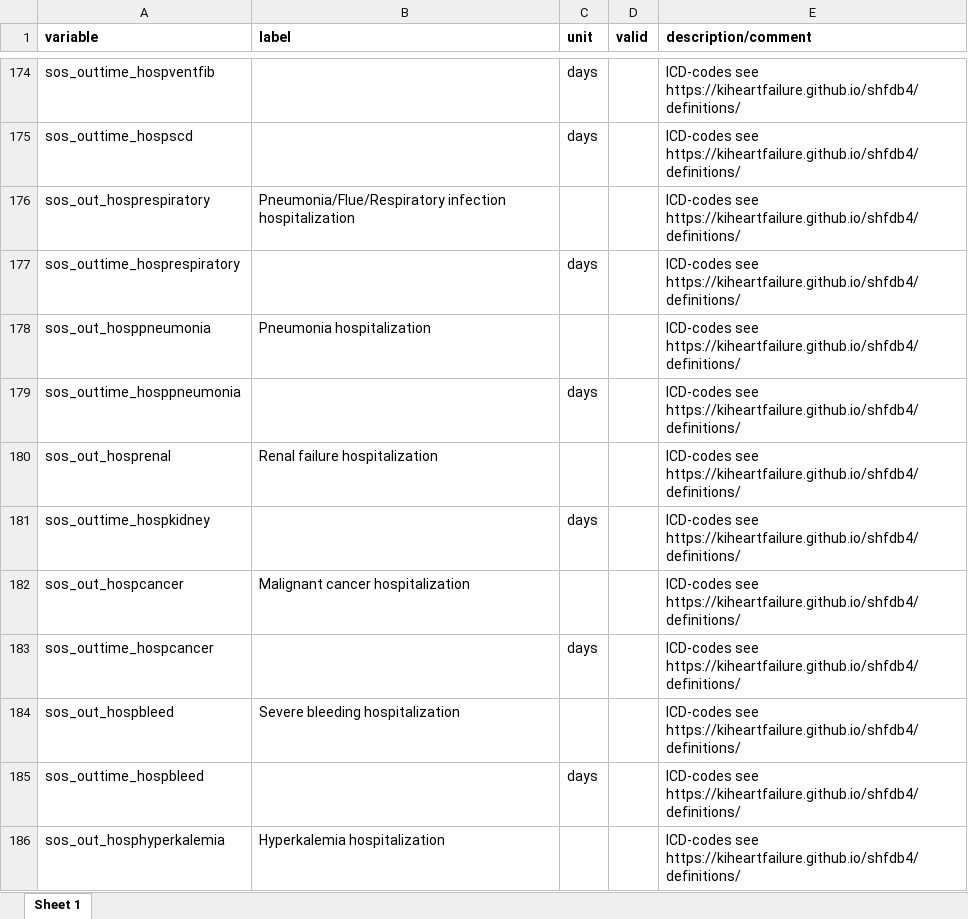
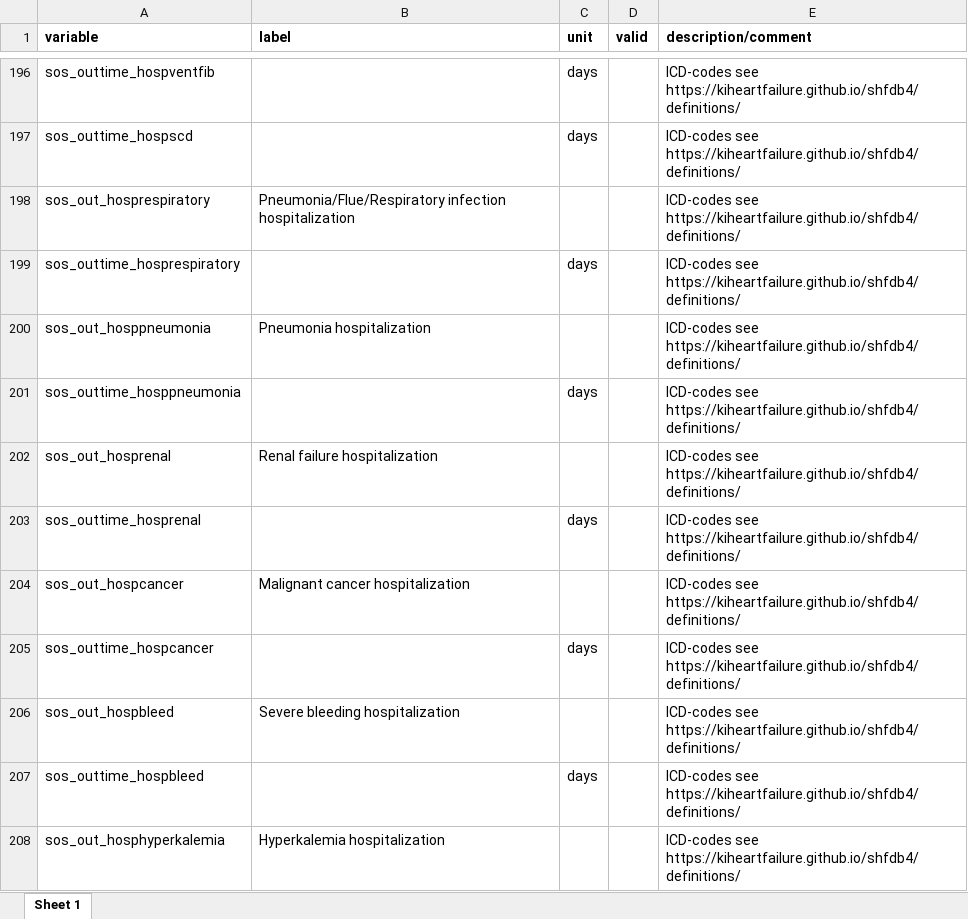
Before and after one commit to KIHeartFailure/shfdb4dm, an Excel workbook: metadata/meta_variables.xlsx, sheet Sheet 1, drawn as a sheet; only a part is shown, gaps mark what is left out; values as stored, in another font and other column widths than the file's, no borders; addresses are those after the commit; the diff covers the shown part only; the diff names each change by its address in the sheet, - before the commit and + after, or states it on an @@ line.

```diff
--- a/metadata/meta_variables.xlsx (sheet Sheet 1)
+++ b/metadata/meta_variables.xlsx (sheet Sheet 1)
-A203 (variable): sos_outtime_hospkidney
+A203 (variable): sos_outtime_hosprenal
```
Also changed, not shown: 25 added rows, 3 removed rows and 9 edited cells elsewhere in this sheet, metadata/tmp_meta_variables.xlsx, 28 other files.
